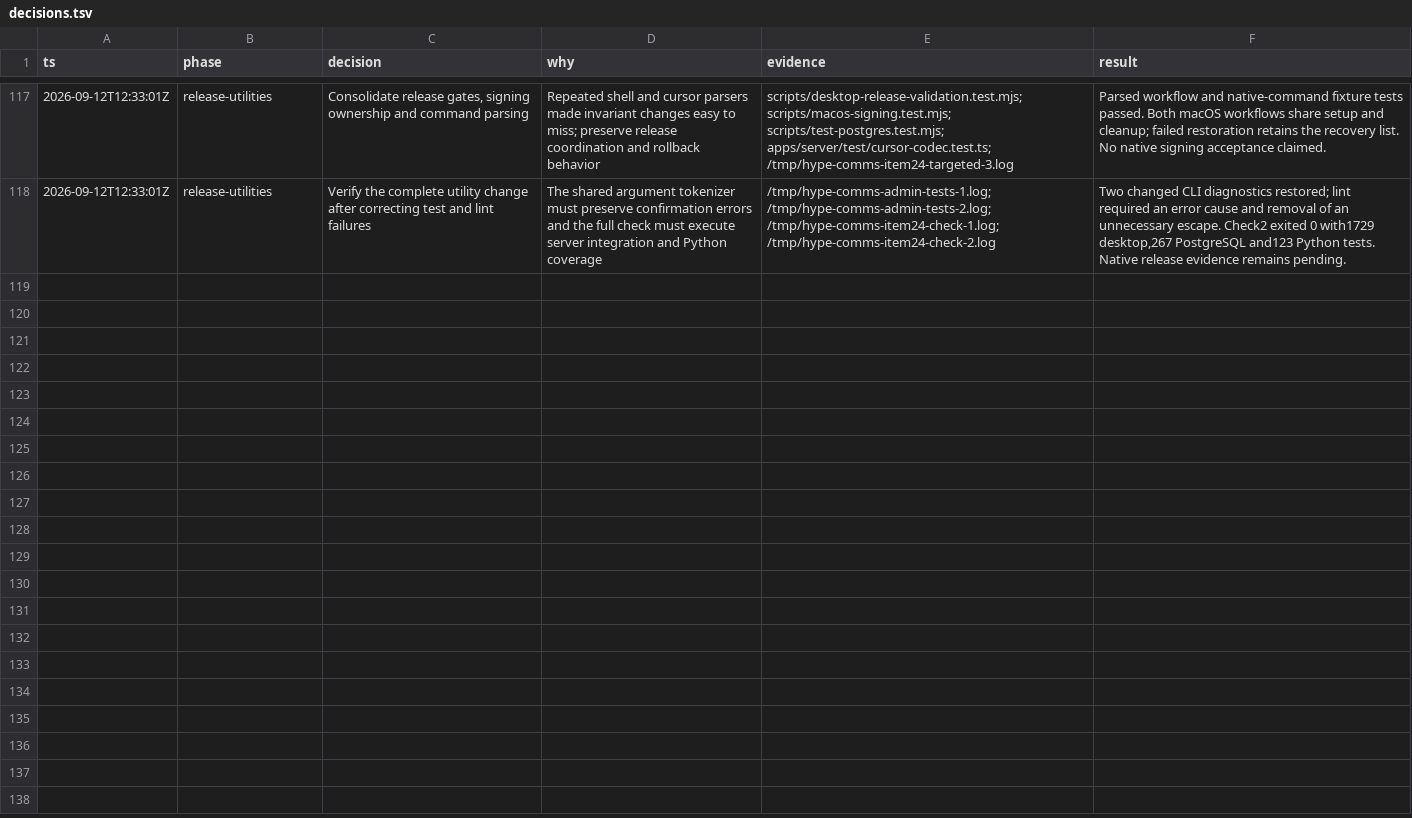
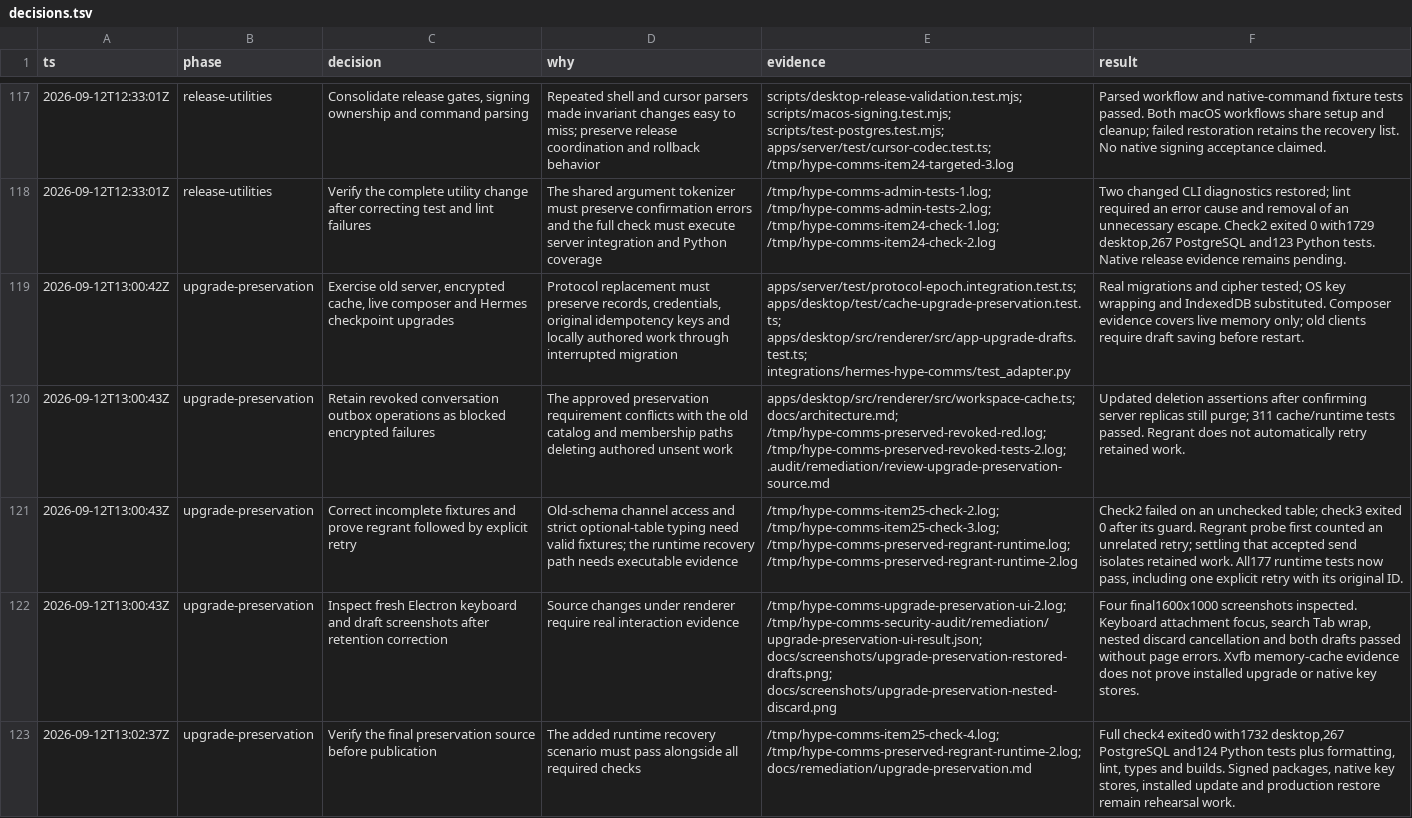
Before and after one commit to hypothetical-money-machine/hype-comms, a TSV file: docs/remediation/decisions.tsv, drawn as a sheet; only a part is shown, gaps mark what is left out; the diff names each change by its address in the sheet, - before the commit and + after, or states it on an @@ line.

```diff
--- a/docs/remediation/decisions.tsv
+++ b/docs/remediation/decisions.tsv
+row 119: 2026-09-12T13:00:42Z | upgrade-preservation | Exercise old server, encrypted cache, live composer and Hermes checkpoint upgrades | Protocol replacement must preserve records, credentials, original idempotency keys and locally authored work through interrupted migration | apps/server/test/protocol-epoch.integration.test.ts; apps/desktop/test/cache-upgrade-preservation.test.ts; apps/desktop/src/renderer/src/app-upgrade-drafts.test.ts; integrations/hermes-hype-comms/test_adapter.py | Real migrations and cipher tested; OS key wrapping and IndexedDB substituted. Composer evidence covers live memory only; old clients require draft saving before restart.
+row 120: 2026-09-12T13:00:43Z | upgrade-preservation | Retain revoked conversation outbox operations as blocked encrypted failures | The approved preservation requirement conflicts with the old catalog and membership paths deleting authored unsent work | apps/desktop/src/renderer/src/workspace-cache.ts; docs/architecture.md; /tmp/hype-comms-preserved-revoked-red.log; /tmp/hype-comms-preserved-revoked-tests-2.log; .audit/remediation/review-upgrade-preservation-source.md | Updated deletion assertions after confirming server replicas still purge; 311 cache/runtime tests passed. Regrant does not automatically retry retained work.
+row 121: 2026-09-12T13:00:43Z | upgrade-preservation | Correct incomplete fixtures and prove regrant followed by explicit retry | Old-schema channel access and strict optional-table typing need valid fixtures; the runtime recovery path needs executable evidence | /tmp/hype-comms-item25-check-2.log; /tmp/hype-comms-item25-check-3.log; /tmp/hype-comms-preserved-regrant-runtime.log; /tmp/hype-comms-preserved-regrant-runtime-2.log | Check2 failed on an unchecked table; check3 exited 0 after its guard. Regrant probe first counted an unrelated retry; settling that accepted send isolates retained work. All177 runtime tests now pass, including one explicit retry with its original ID.
+row 122: 2026-09-12T13:00:43Z | upgrade-preservation | Inspect fresh Electron keyboard and draft screenshots after retention correction | Source changes under renderer require real interaction evidence | /tmp/hype-comms-upgrade-preservation-ui-2.log; /tmp/hype-comms-security-audit/remediation/upgrade-preservation-ui-result.json; docs/screenshots/upgrade-preservation-restored-drafts.png; docs/screenshots/upgrade-preservation-nested-discard.png | Four final1600x1000 screenshots inspected. Keyboard attachment focus, search Tab wrap, nested discard cancellation and both drafts passed without page errors. Xvfb memory-cache evidence does not prove installed upgrade or native key stores.
+row 123: 2026-09-12T13:02:37Z | upgrade-preservation | Verify the final preservation source before publication | The added runtime recovery scenario must pass alongside all required checks | /tmp/hype-comms-item25-check-4.log; /tmp/hype-comms-preserved-regrant-runtime-2.log; docs/remediation/upgrade-preservation.md | Full check4 exited0 with1732 desktop,267 PostgreSQL and124 Python tests plus formatting, lint, types and builds. Signed packages, native key stores, installed update and production restore remain rehearsal work.
```
Also changed, not shown: 14 other files.
